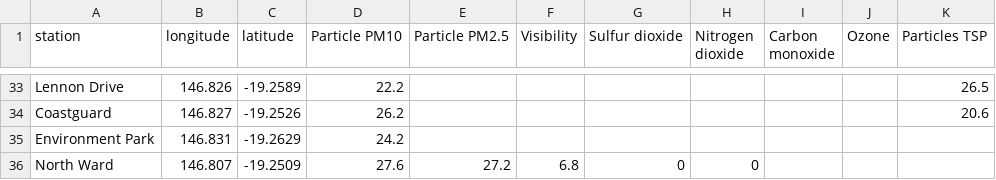
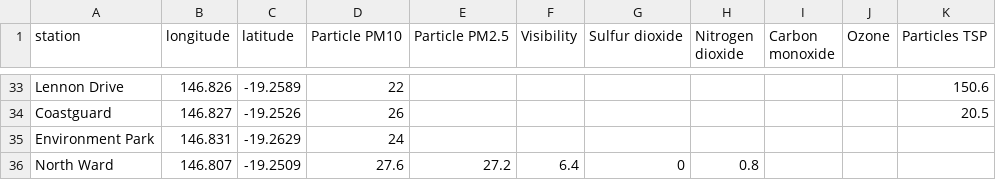
Before and after one commit to joshnicholas/qld_air, a CSV file: air_quality.csv, drawn as a sheet; only a part is shown, gaps mark what is left out; the diff covers the shown part only; the diff names each change by its address in the sheet, - before the commit and + after, or states it on an @@ line.

```diff
--- a/air_quality.csv
+++ b/air_quality.csv
-D33 (Particle PM10): 22.2
+D33 (Particle PM10): 22
-K33 (Particles TSP): 26.5
+K33 (Particles TSP): 150.6
-D34 (Particle PM10): 26.2
+D34 (Particle PM10): 26
-K34 (Particles TSP): 20.6
+K34 (Particles TSP): 20.5
-D35 (Particle PM10): 24.2
+D35 (Particle PM10): 24
-F36 (Visibility): 6.8
+F36 (Visibility): 6.4
-H36 (Nitrogen dioxide): 0
+H36 (Nitrogen dioxide): 0.8
```
Also changed, not shown: 64 edited cells elsewhere in this file.
